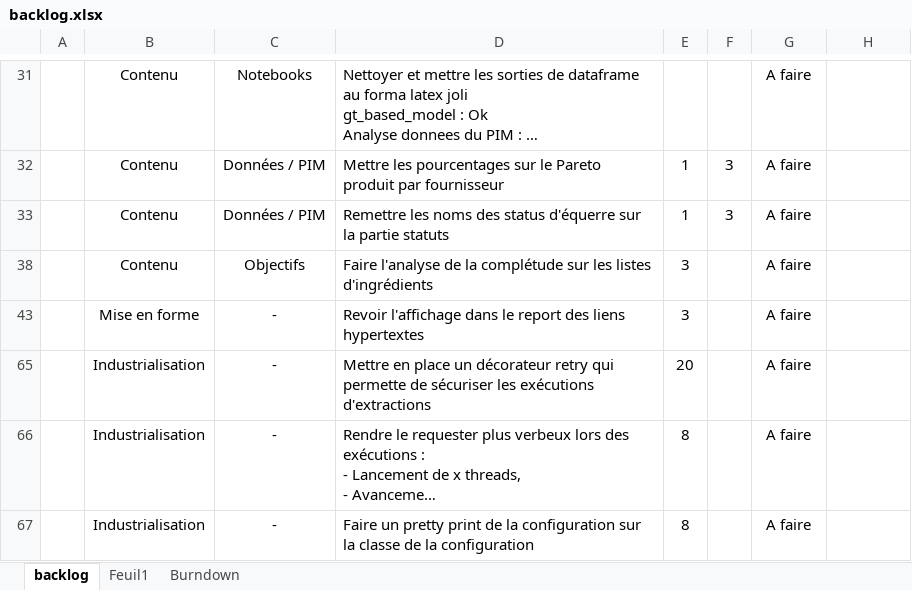
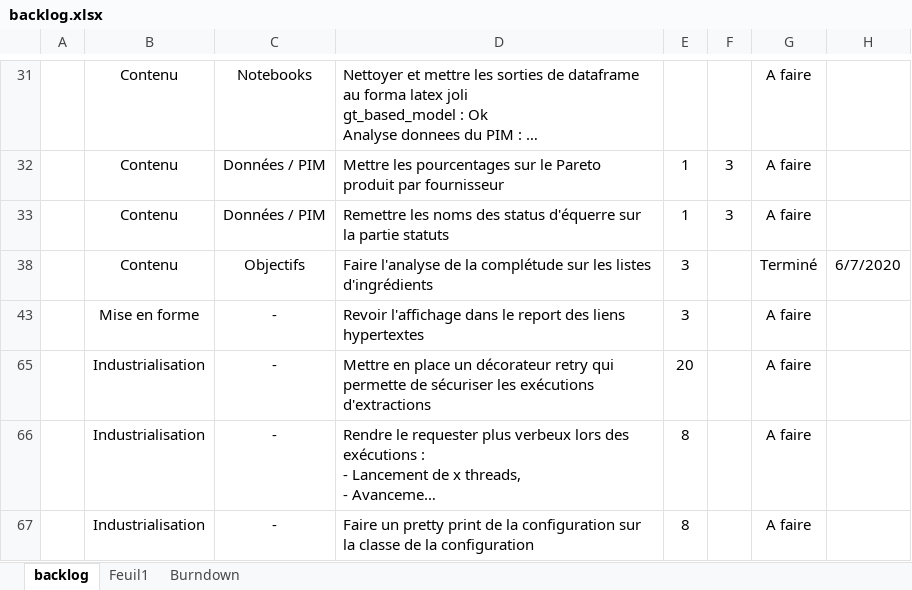
Before and after one commit to UltraDiuve/PIM-Recognizer, an Excel workbook: backlog.xlsx, sheet backlog, drawn as a sheet; only a part is shown, gaps mark what is left out; long unchanged cells end in …; values as stored, in another font and other column widths than the file's, no borders; the diff names each change by its address in the sheet, - before the commit and + after, or states it on an @@ line.

```diff
--- a/backlog.xlsx (sheet backlog)
+++ b/backlog.xlsx (sheet backlog)
-G38: A faire
+G38: Terminé
-H38: (empty)
+H38: 6/7/2020
```
Also changed, not shown: sheet Burndown, charts or pictures, 12 other files.
